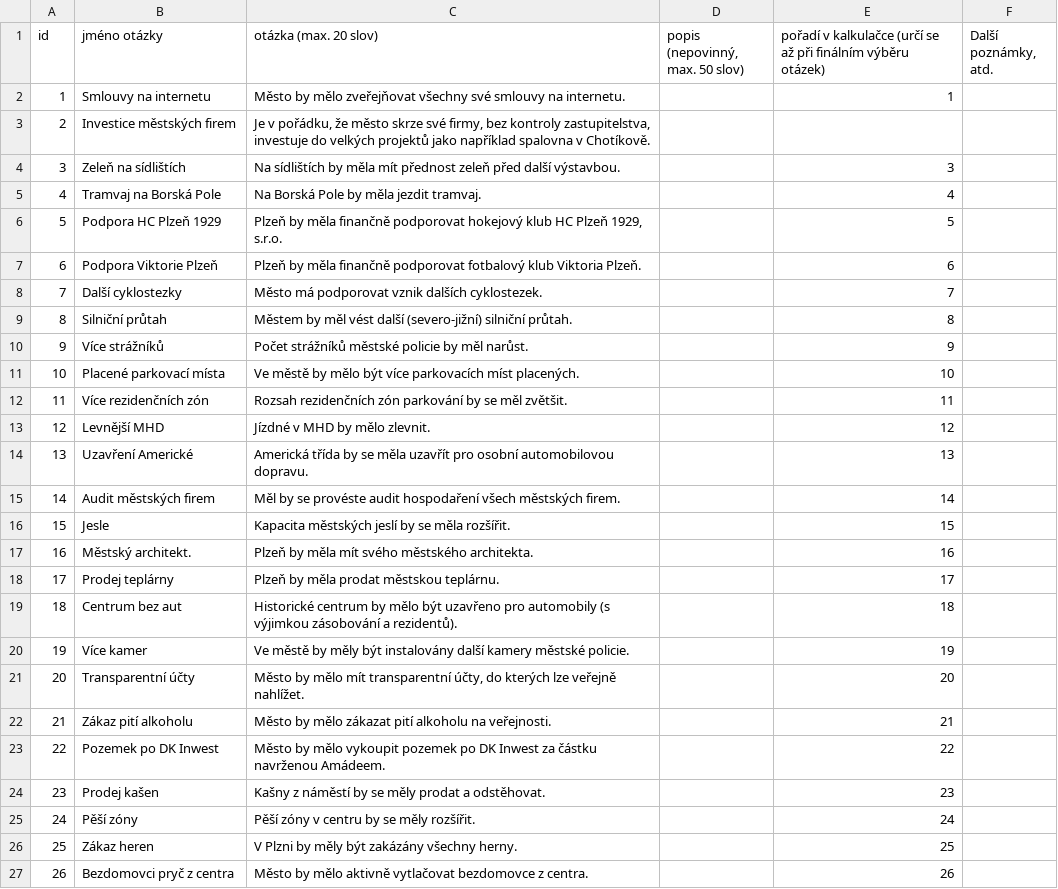
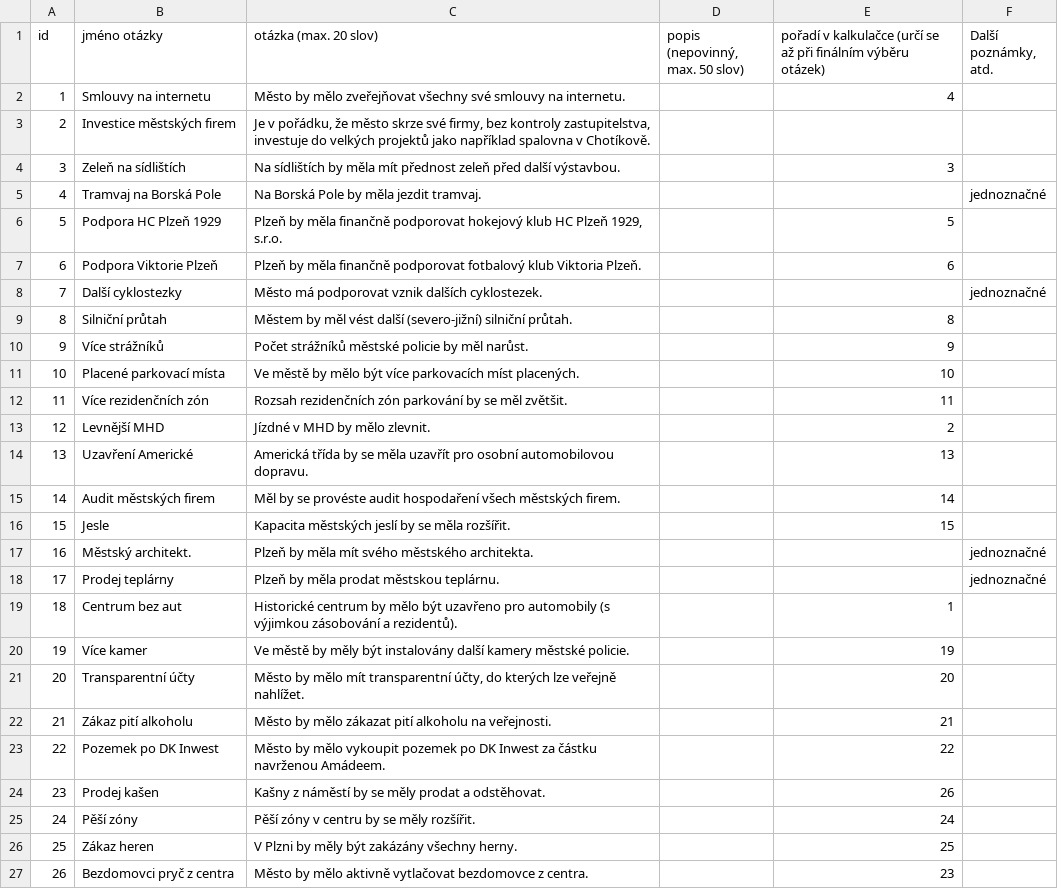
Before and after one commit to KohoVolit/vaa2012-2, a TSV file: www/plzen-2014/backend/source/questions.tsv, drawn as a sheet.

Commit message:
plzen release candidate

```diff
--- a/www/plzen-2014/backend/source/questions.tsv
+++ b/www/plzen-2014/backend/source/questions.tsv
@@ -1,9 +1,9 @@
 id	jméno otázky	otázka (max. 20 slov)	popis (nepovinný, max. 50 slov)	pořadí v kalkulačce  (určí se až při finálním výběru otázek) 	Další poznámky, atd.
-1	Smlouvy na internetu	Město by mělo zveřejňovat všechny své smlouvy na internetu.		1	
+1	Smlouvy na internetu	Město by mělo zveřejňovat všechny své smlouvy na internetu.		4	
 2	Investice městských firem	Je v pořádku, že město skrze své firmy, bez kontroly zastupitelstva, investuje do velkých projektů jako například spalovna v Chotíkově.			
 3	Zeleň na sídlištích	Na sídlištích by měla mít přednost zeleň před další výstavbou. 		3	
-4	Tramvaj na Borská Pole	Na Borská Pole by měla jezdit tramvaj. 		4	
+4	Tramvaj na Borská Pole	Na Borská Pole by měla jezdit tramvaj. 			jednoznačné
 5	Podpora HC Plzeň 1929	Plzeň by měla finančně podporovat hokejový klub HC Plzeň 1929, s.r.o. 		5	
 6	Podpora Viktorie Plzeň	Plzeň by měla finančně podporovat fotbalový klub Viktoria Plzeň.		6	
-7	Další cyklostezky 	Město má podporovat vznik dalších cyklostezek.		7	
+7	Další cyklostezky 	Město má podporovat vznik dalších cyklostezek.			jednoznačné
 8	Silniční průtah	Městem by měl vést další (severo-jižní) silniční průtah.		8	
@@ -12,3 +12,3 @@ id	jméno otázky	otázka (max. 20 slov)	popis (nepovinný, max. 50 slov)	pořad
 11	Více rezidenčních zón	Rozsah rezidenčních zón parkování by se měl zvětšit.		11	
-12	Levnější MHD	Jízdné v MHD by mělo zlevnit.		12	
+12	Levnější MHD	Jízdné v MHD by mělo zlevnit.		2	
 13	Uzavření Americké	Americká třída by se měla uzavřít pro osobní automobilovou dopravu.		13	
@@ -16,5 +16,5 @@ id	jméno otázky	otázka (max. 20 slov)	popis (nepovinný, max. 50 slov)	pořad
 15	Jesle	Kapacita městských jeslí by se měla rozšířit.		15	
-16	Městský architekt.	Plzeň by měla mít svého městského architekta.		16	
-17	Prodej teplárny	Plzeň by měla prodat městskou teplárnu.		17	
-18	Centrum bez aut	Historické centrum by mělo být uzavřeno pro automobily (s výjimkou zásobování a rezidentů). 		18	
+16	Městský architekt.	Plzeň by měla mít svého městského architekta.			jednoznačné
+17	Prodej teplárny	Plzeň by měla prodat městskou teplárnu.			jednoznačné
+18	Centrum bez aut	Historické centrum by mělo být uzavřeno pro automobily (s výjimkou zásobování a rezidentů). 		1	
 19	Více kamer	Ve městě by měly být instalovány další kamery městské policie.		19	
@@ -23,5 +23,5 @@ id	jméno otázky	otázka (max. 20 slov)	popis (nepovinný, max. 50 slov)	pořad
 22	Pozemek po DK Inwest	Město by mělo vykoupit pozemek po DK Inwest za částku navrženou Amádeem.		22	
-23	Prodej kašen	Kašny z náměstí by se měly prodat a odstěhovat.		23	
+23	Prodej kašen	Kašny z náměstí by se měly prodat a odstěhovat.		26	
 24	Pěší zóny	Pěší zóny v centru by se měly rozšířit.		24	
 25	Zákaz heren	V Plzni by měly být zakázány všechny herny.		25	
-26	Bezdomovci pryč z centra	Město by mělo aktivně vytlačovat bezdomovce z centra.		26	
+26	Bezdomovci pryč z centra	Město by mělo aktivně vytlačovat bezdomovce z centra.		23	
```
Also changed, not shown: 5 other files.
